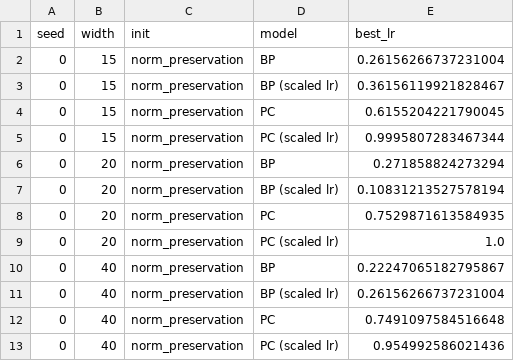
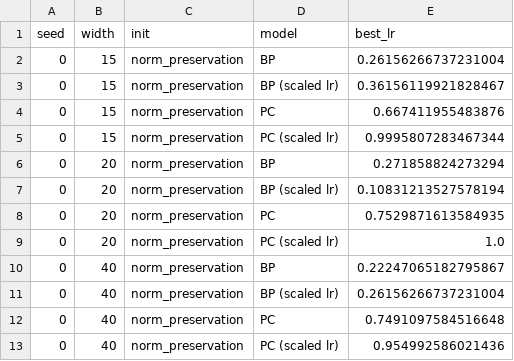
Before and after one commit to EleneLomi/TAFigures, a CSV file: Figure4copy/best_lrs.csv, drawn as a sheet.

```diff
--- a/Figure4copy/best_lrs.csv
+++ b/Figure4copy/best_lrs.csv
@@ -3,3 +3,3 @@ seed,width,init,model,best_lr
 0,15,norm_preservation,BP (scaled lr),0.36156119921828467
-0,15,norm_preservation,PC,0.6155204221790045
+0,15,norm_preservation,PC,0.667411955483876
 0,15,norm_preservation,PC (scaled lr),0.9995807283467344
```
Also changed, not shown: Figure4copy/curves.csv, Figure4copy/lr_sweep.csv, 11 other files.
